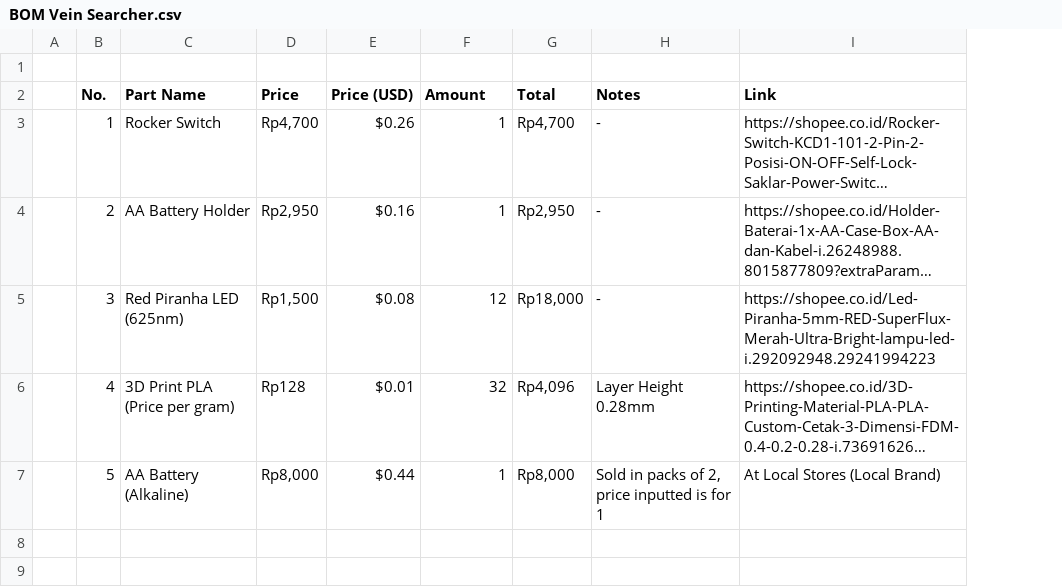
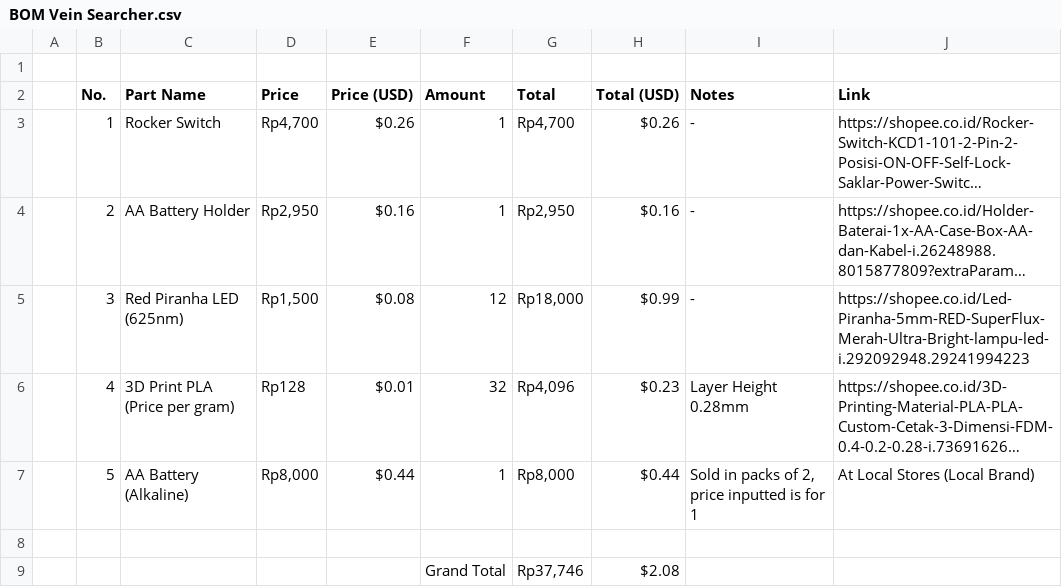
Before and after one commit to dkworkren/Vein-Finder, a CSV file: Bill of Material/BOM Vein Searcher.csv, drawn as a sheet; long unchanged cells end in …; the diff names each change by its address in the sheet, - before the commit and + after, or states it on an @@ line.

Commit message:
BOM

```diff
--- a/Bill of Material/BOM Vein Searcher.csv
+++ b/Bill of Material/BOM Vein Searcher.csv
+column H (Total (USD)), rows 3-7: $0.26 | $0.16 | $0.99 | $0.23 | $0.44
+row 8: (empty)
+row 9:  |  |  |  |  | Grand Total | Rp37,746 | $2.08
```
